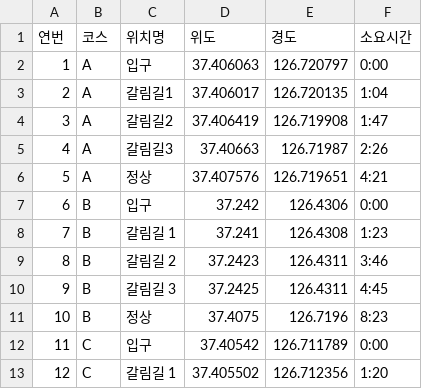
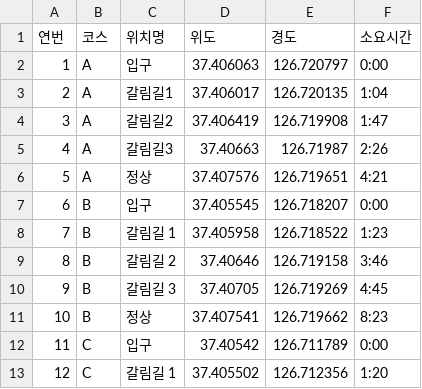
Before and after one commit to EunsukRyu/map_info, a CSV file: 등산경로.csv, drawn as a sheet; only a part is shown.

Commit message:
Update 등산경로.csv

```diff
--- a/등산경로.csv
+++ b/등산경로.csv
@@ -6,7 +6,7 @@
 5,A,정상,37.407576,126.719651,4:21
-6,B,입구,37.242,126.4306,0:00
-7,B,갈림길 1,37.241,126.4308,1:23
-8,B,갈림길 2,37.2423,126.4311,3:46
-9,B,갈림길 3,37.2425,126.4311,4:45
-10,B,정상,37.4075,126.7196,8:23
+6,B,입구,37.405545,126.718207,0:00
+7,B,갈림길 1,37.405958,126.718522,1:23
+8,B,갈림길 2,37.40646,126.719158,3:46
+9,B,갈림길 3,37.40705,126.719269,4:45
+10,B,정상,37.407541,126.719662,8:23
 11,C,입구,37.40542,126.711789,0:00
```
